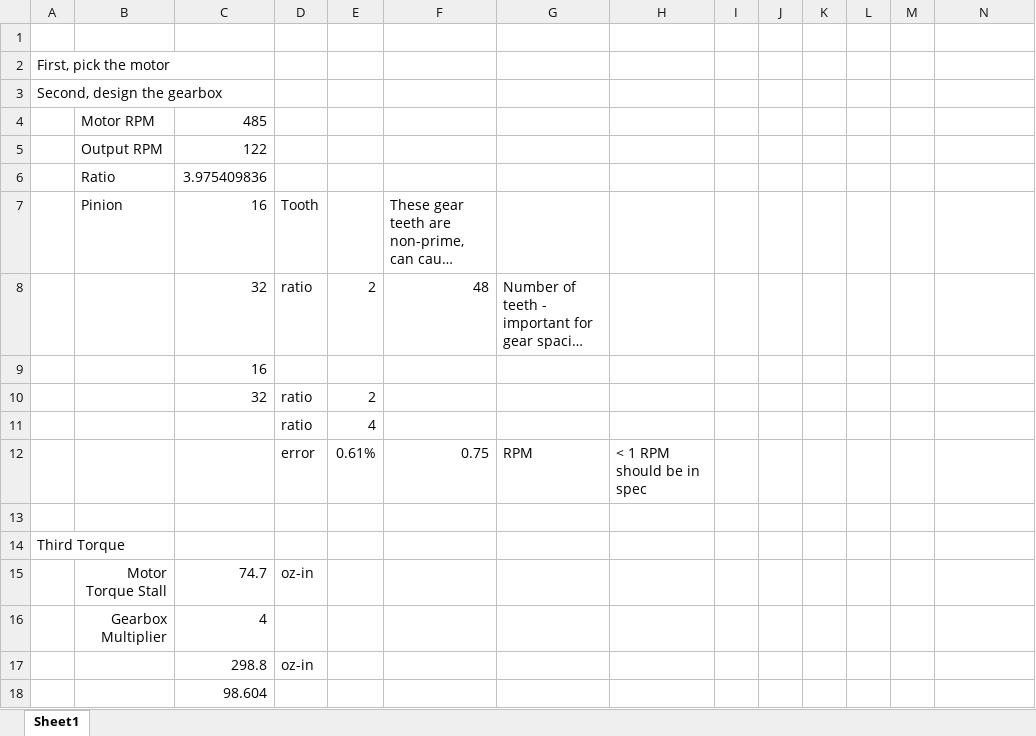
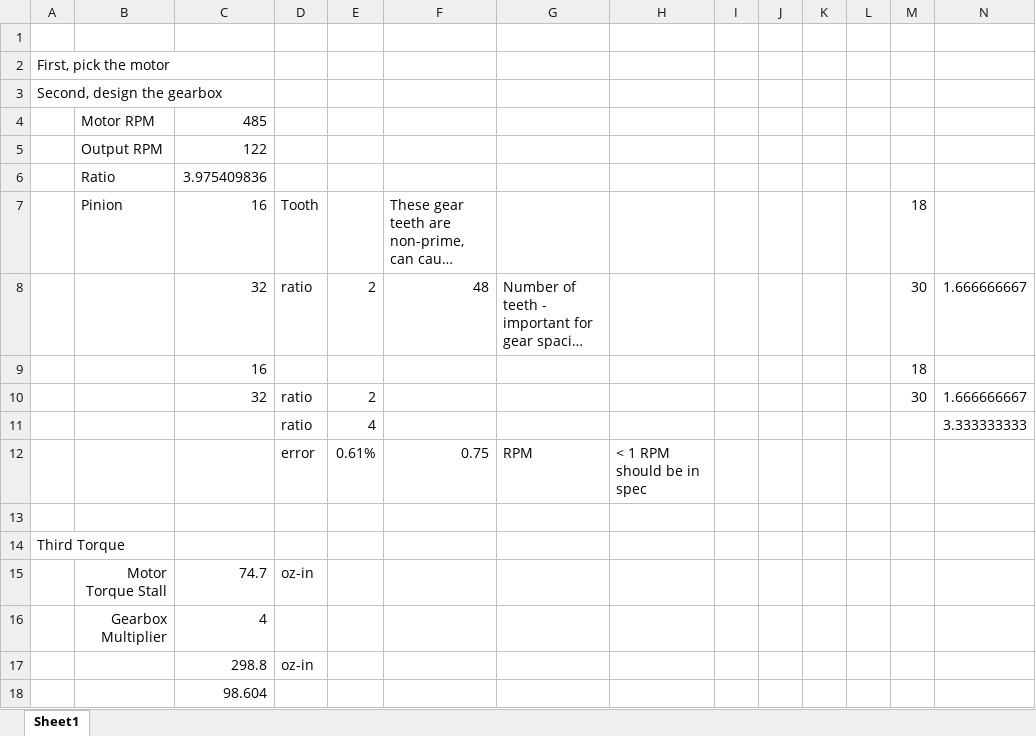
Before and after one commit to DrBundles/Actuators_Module, an Excel workbook: Preliminary Analysis.xlsx, sheet Sheet1, drawn as a sheet; only a part is shown; long unchanged cells end in …; values as stored, in another font and other column widths than the file's, no borders; the diff names each change by its address in the sheet, - before the commit and + after, or states it on an @@ line.

```diff
--- a/Preliminary Analysis.xlsx (sheet Sheet1)
+++ b/Preliminary Analysis.xlsx (sheet Sheet1)
-M7: (empty)
+M7: 18
-M8: (empty)
+M8: 30
-N8: (empty)
+N8: 1.666666667
-M9: (empty)
+M9: 18
-M10: (empty)
+M10: 30
-N10: (empty)
+N10: 1.666666667
-N11: (empty)
+N11: 3.333333333
```
Also changed, not shown: 6 other files.
